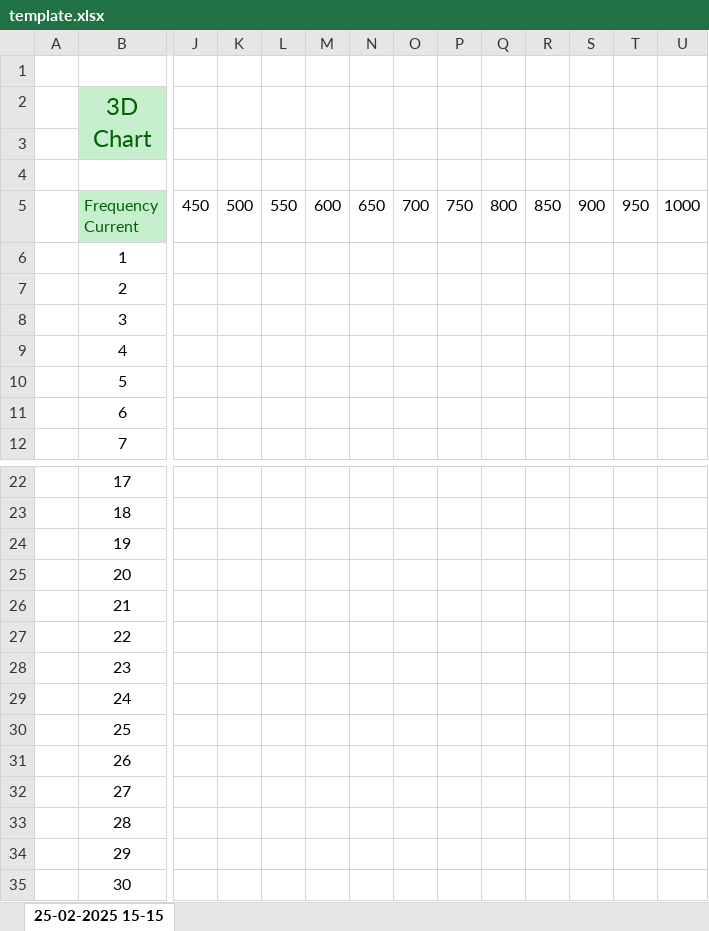
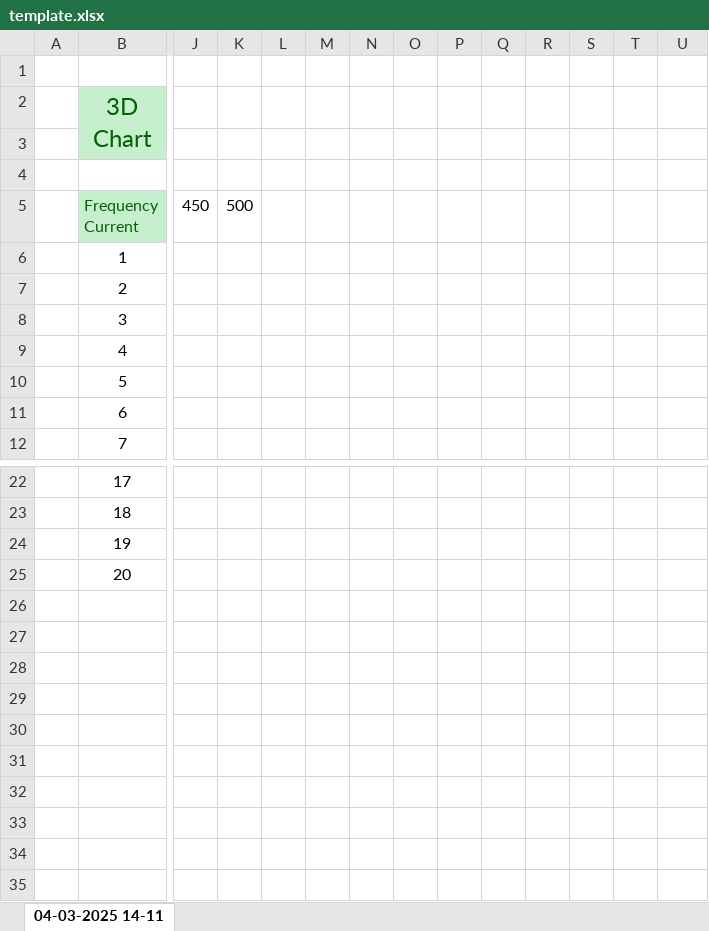
Before and after one commit to GrozeBogdan/PCU-12V-12V-1.2kW, an Excel workbook: PCU GUI Idea/Excel Templates/Excel Data/template.xlsx, sheet 04-03-2025 14-11, drawn as a sheet; only a part is shown, gaps mark what is left out; values as stored, in another font and other column widths than the file's, no borders; conditional formats not drawn; rows hold the shown columns only; the diff names each change by its address in the sheet, - before the commit and + after, or states it on an @@ line.

Commit message:
Update - Version 0.6
- changed the work mode of the CU from simple to complex
- added full support for Instruments ( working properly )
- Excel from Customize tab should match the generated Excel when using the characterization function

#TODO&FIX
- DeviceControlLib method GetAllConections interferences the Remote Instrumentations with other USB/Bluetooth connections such as Headphones.

```diff
--- a/PCU GUI Idea/Excel Templates/Excel Data/template.xlsx (sheet 04-03-2025 14-11)
+++ b/PCU GUI Idea/Excel Templates/Excel Data/template.xlsx (sheet 04-03-2025 14-11)
-sheet tab: 25-02-2025 15-15
+sheet tab: 04-03-2025 14-11
-L5: 550
+L5: (empty)
-M5: 600
+M5: (empty)
-N5: 650
+N5: (empty)
-O5: 700
+O5: (empty)
-P5: 750
+P5: (empty)
-Q5: 800
+Q5: (empty)
-R5: 850
+R5: (empty)
-S5: 900
+S5: (empty)
-T5: 950
+T5: (empty)
-U5: 1000
+U5: (empty)
-row 26:  | 21
-row 27:  | 22
-row 28:  | 23
-row 29:  | 24
-row 30:  | 25
-row 31:  | 26
-row 32:  | 27
-row 33:  | 28
-row 34:  | 29
-row 35:  | 30
```
Also changed, not shown: 39 other files.
